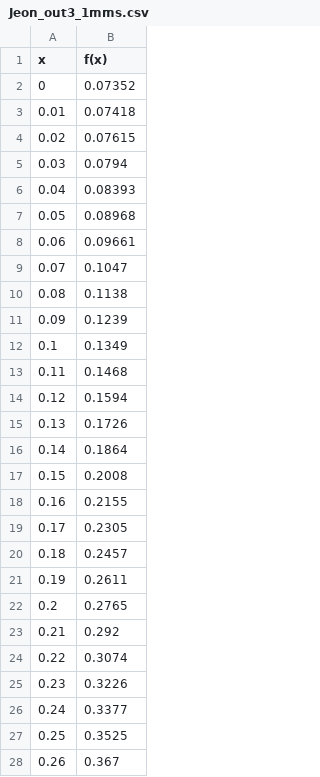
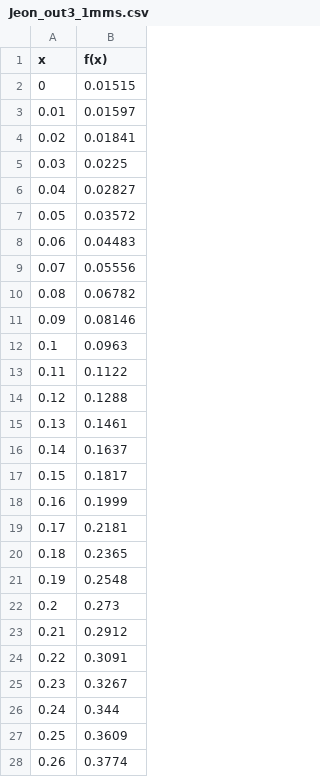
Before and after one commit to cda-tum/mmft-simulator, a CSV file: vtk/Jeon_out3_1mms.csv, drawn as a sheet; only a part is shown; the diff covers the shown part only.

```diff
--- a/vtk/Jeon_out3_1mms.csv
+++ b/vtk/Jeon_out3_1mms.csv
@@ -1,28 +1,28 @@
 x,f(x)
-0,0.07352
-0.01,0.07418
-0.02,0.07615
-0.03,0.0794
-0.04,0.08393
-0.05,0.08968
-0.06,0.09661
-0.07,0.1047
-0.08,0.1138
-0.09,0.1239
-0.1,0.1349
-0.11,0.1468
-0.12,0.1594
-0.13,0.1726
-0.14,0.1864
-0.15,0.2008
-0.16,0.2155
-0.17,0.2305
-0.18,0.2457
-0.19,0.2611
-0.2,0.2765
-0.21,0.292
-0.22,0.3074
-0.23,0.3226
-0.24,0.3377
-0.25,0.3525
-0.26,0.367
+0,0.01515
+0.01,0.01597
+0.02,0.01841
+0.03,0.0225
+0.04,0.02827
+0.05,0.03572
+0.06,0.04483
+0.07,0.05556
+0.08,0.06782
+0.09,0.08146
+0.1,0.0963
+0.11,0.1122
+0.12,0.1288
+0.13,0.1461
+0.14,0.1637
+0.15,0.1817
+0.16,0.1999
+0.17,0.2181
+0.18,0.2365
+0.19,0.2548
+0.2,0.273
+0.21,0.2912
+0.22,0.3091
+0.23,0.3267
+0.24,0.344
+0.25,0.3609
+0.26,0.3774
```
Also changed, not shown: 74 edited cells elsewhere in this file, vtk/Jeon_out3_10mms.csv, 1 other file.
